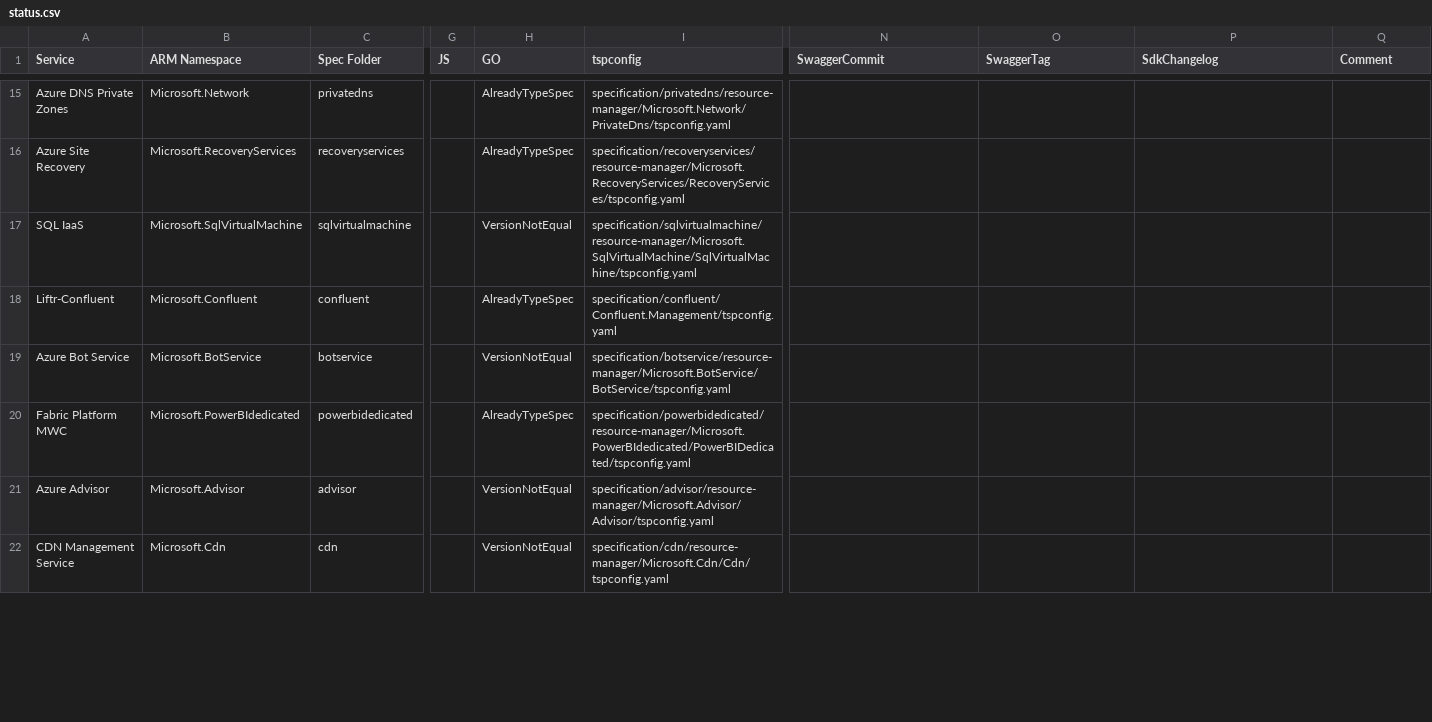
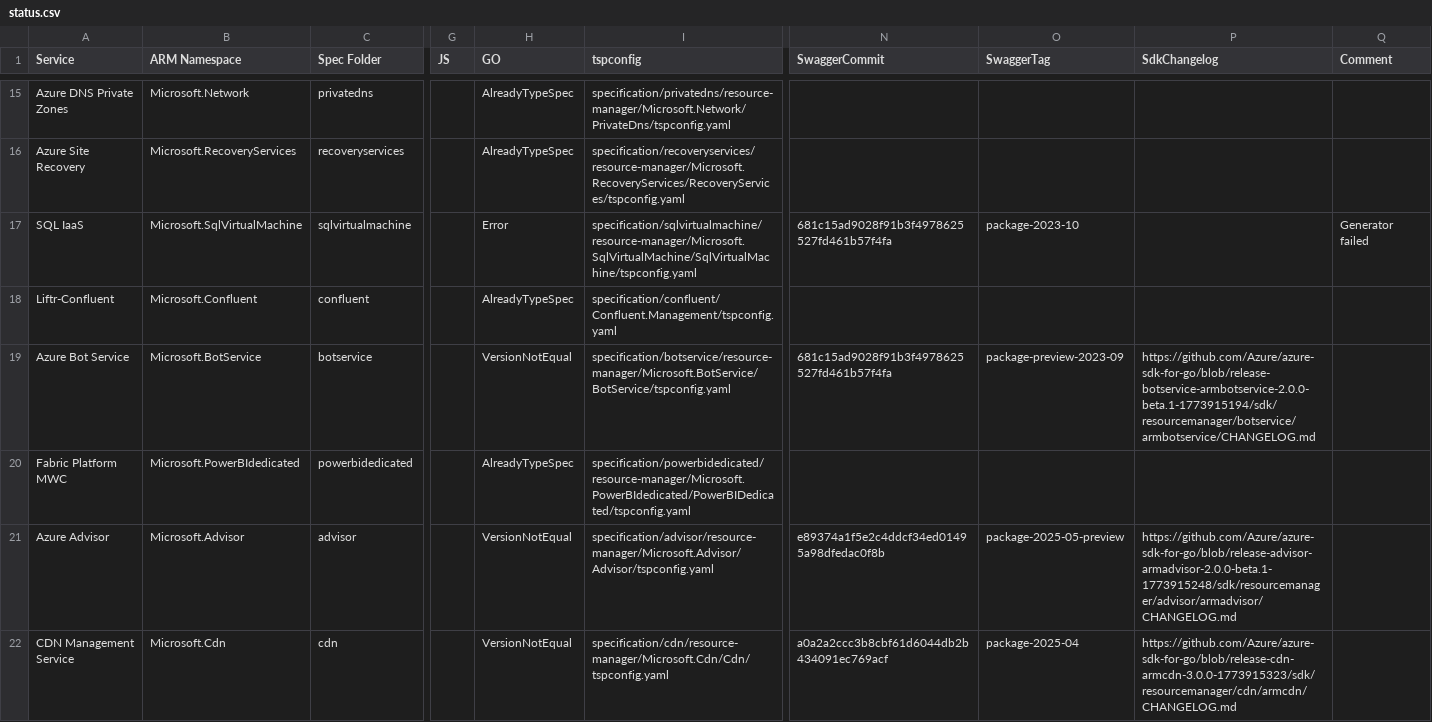
Before and after one commit to tadelesh/typespec-conversion-refresh, a CSV file: status.csv, drawn as a sheet; only a part is shown, gaps mark what is left out; the diff covers the shown part only; the diff names each change by its address in the sheet, - before the commit and + after, or states it on an @@ line.

```diff
--- a/status.csv
+++ b/status.csv
-H17 (GO): VersionNotEqual
+H17 (GO): Error
-N17 (SwaggerCommit): (empty)
+N17 (SwaggerCommit): 681c15ad9028f91b3f4978625527fd461b57f4fa
-O17 (SwaggerTag): (empty)
+O17 (SwaggerTag): package-2023-10
-Q17 (Comment): (empty)
+Q17 (Comment): Generator failed
-N19 (SwaggerCommit): (empty)
+N19 (SwaggerCommit): 681c15ad9028f91b3f4978625527fd461b57f4fa
-O19 (SwaggerTag): (empty)
+O19 (SwaggerTag): package-preview-2023-09
-P19 (SdkChangelog): (empty)
+P19 (SdkChangelog): https://github.com/Azure/azure-sdk-for-go/blob/release-botservice-armbotservice-2.0.0-beta.1-1773915194/sdk/resourcemanager/botservice/armbotservice/CHANGELOG.md
-N21 (SwaggerCommit): (empty)
+N21 (SwaggerCommit): e89374a1f5e2c4ddcf34ed01495a98dfedac0f8b
-O21 (SwaggerTag): (empty)
+O21 (SwaggerTag): package-2025-05-preview
-P21 (SdkChangelog): (empty)
+P21 (SdkChangelog): https://github.com/Azure/azure-sdk-for-go/blob/release-advisor-armadvisor-2.0.0-beta.1-1773915248/sdk/resourcemanager/advisor/armadvisor/CHANGELOG.md
-N22 (SwaggerCommit): (empty)
+N22 (SwaggerCommit): a0a2a2ccc3b8cbf61d6044db2b434091ec769acf
-O22 (SwaggerTag): (empty)
+O22 (SwaggerTag): package-2025-04
-P22 (SdkChangelog): (empty)
+P22 (SdkChangelog): https://github.com/Azure/azure-sdk-for-go/blob/release-cdn-armcdn-3.0.0-1773915323/sdk/resourcemanager/cdn/armcdn/CHANGELOG.md
```
Also changed, not shown: 78 edited cells elsewhere in this file.
